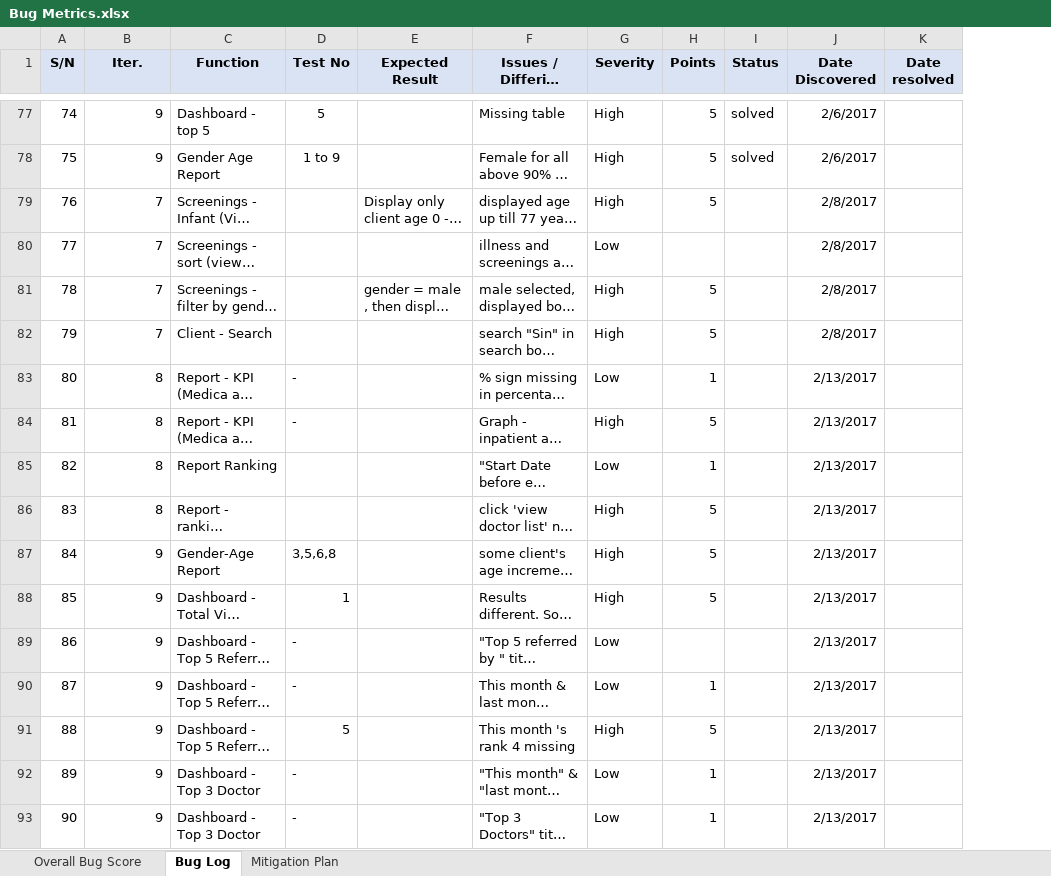
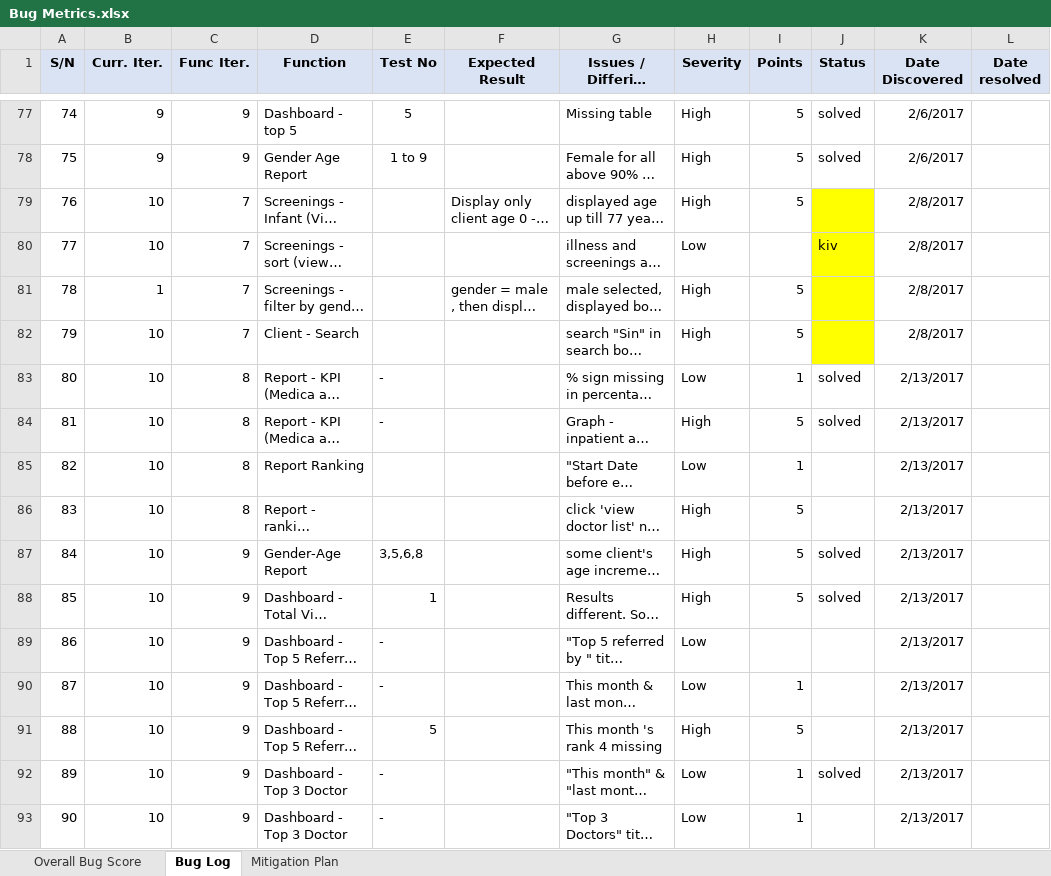
Before and after one commit to seankwok/Ulink, an Excel workbook: Documentation/Metrics/Bug Metrics/Bug Metrics.xlsx, sheet Bug Log, drawn as a sheet; only a part is shown, gaps mark what is left out; long unchanged cells end in …; values as stored, in another font and other column widths than the file's, no borders; conditional formats not drawn; addresses are those after the commit; the diff covers the shown part only; the diff names each change by its address in the sheet, - before the commit and + after, or states it on an @@ line.

```diff
--- a/Documentation/Metrics/Bug Metrics/Bug Metrics.xlsx (sheet Bug Log)
+++ b/Documentation/Metrics/Bug Metrics/Bug Metrics.xlsx (sheet Bug Log)
+column B (Curr. Iter.), rows 77-93: 9 | 9 | 10 | 10 | 1 | 10 | 10 | 10 | 10 | 10 | 10 | 10 | 10 | 10 | 10 | 10 | 10
-C1: Iter.
+C1: Func Iter.
-J79:J82 fill: none
+J79:J82 fill: #FFFF00
-J80 (Status): (empty)
+J80 (Status): kiv
-J83:J84 (Status): (empty)
+J83:J84 (Status): solved
-J87:J88 (Status): (empty)
+J87:J88 (Status): solved
-J92 (Status): (empty)
+J92 (Status): solved
```
Also changed, not shown: 13 added rows and 14 edited cells elsewhere in this sheet, 9 other files.
